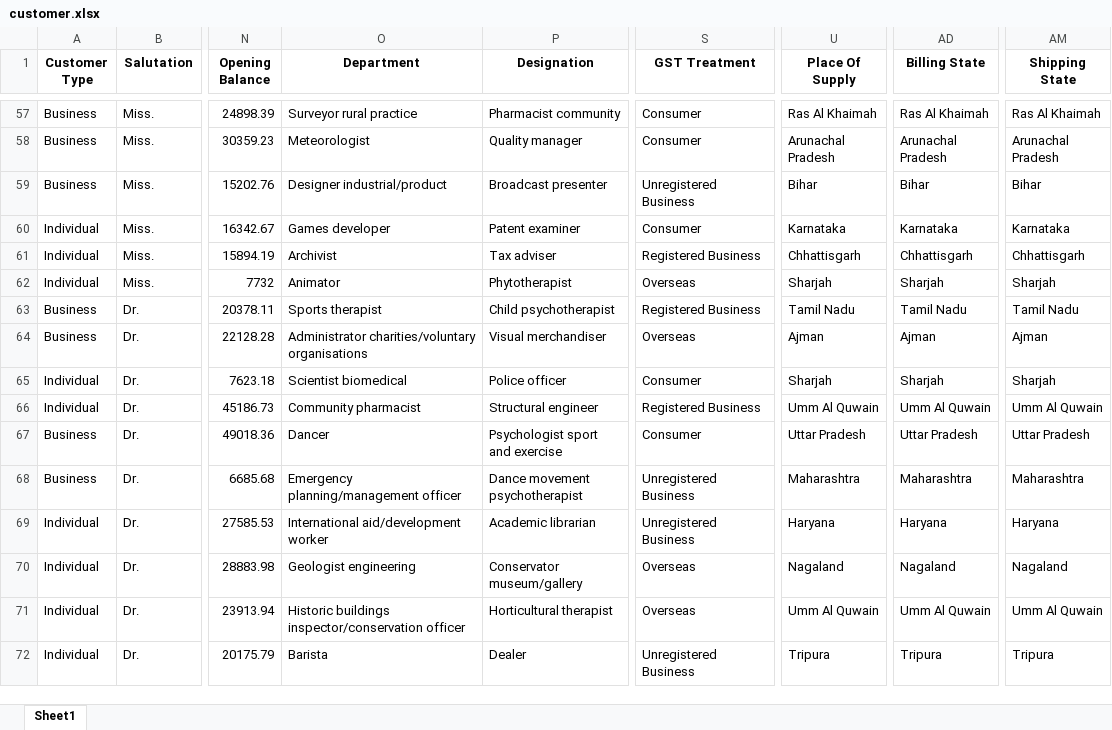
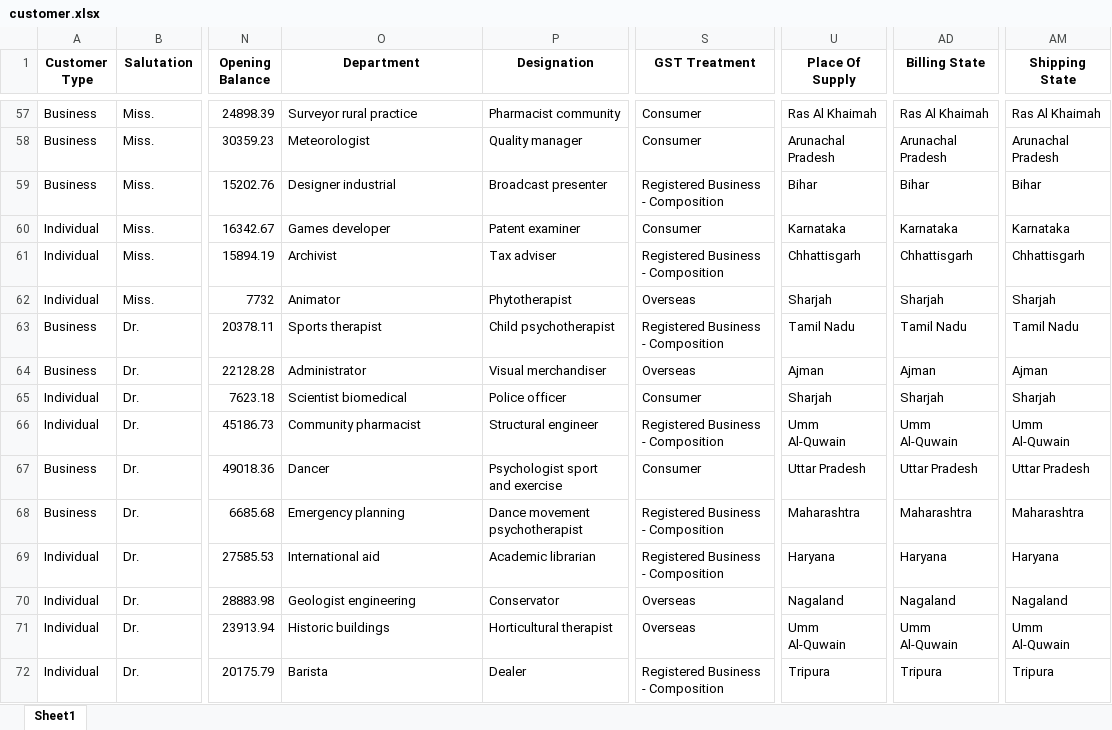
Before and after one commit to cygnotechlabs/sit.billbizz, an Excel workbook: public/upload/customer.xlsx, sheet Sheet1, drawn as a sheet; only a part is shown, gaps mark what is left out; values as stored, in another font and other column widths than the file's, no borders; the diff covers the shown part only; the diff names each change by its address in the sheet, - before the commit and + after, or states it on an @@ line.

```diff
--- a/public/upload/customer.xlsx (sheet Sheet1)
+++ b/public/upload/customer.xlsx (sheet Sheet1)
-O59 (Department): Designer industrial/product
+O59 (Department): Designer industrial
-S59 (GST Treatment): Unregistered Business
+S59 (GST Treatment): Registered Business - Composition
-S61 (GST Treatment): Registered Business
+S61 (GST Treatment): Registered Business - Composition
-S63 (GST Treatment): Registered Business
+S63 (GST Treatment): Registered Business - Composition
-O64 (Department): Administrator charities/voluntary organisations
+O64 (Department): Administrator
-S66 (GST Treatment): Registered Business
+S66 (GST Treatment): Registered Business - Composition
-U66 (Place Of Supply): Umm Al Quwain
+U66 (Place Of Supply): Umm Al-Quwain
-AD66 (Billing State): Umm Al Quwain
+AD66 (Billing State): Umm Al-Quwain
-AM66 (Shipping State): Umm Al Quwain
+AM66 (Shipping State): Umm Al-Quwain
-O68 (Department): Emergency planning/management officer
+O68 (Department): Emergency planning
-S68:S69 (GST Treatment): Unregistered Business
+S68:S69 (GST Treatment): Registered Business - Composition
-O69 (Department): International aid/development worker
+O69 (Department): International aid
-P70 (Designation): Conservator museum/gallery
+P70 (Designation): Conservator
-O71 (Department): Historic buildings inspector/conservation officer
+O71 (Department): Historic buildings
-U71 (Place Of Supply): Umm Al Quwain
+U71 (Place Of Supply): Umm Al-Quwain
-AD71 (Billing State): Umm Al Quwain
+AD71 (Billing State): Umm Al-Quwain
-AM71 (Shipping State): Umm Al Quwain
+AM71 (Shipping State): Umm Al-Quwain
-S72 (GST Treatment): Unregistered Business
+S72 (GST Treatment): Registered Business - Composition
```
Also changed, not shown: 77 edited cells elsewhere in this sheet, 2 other files.
